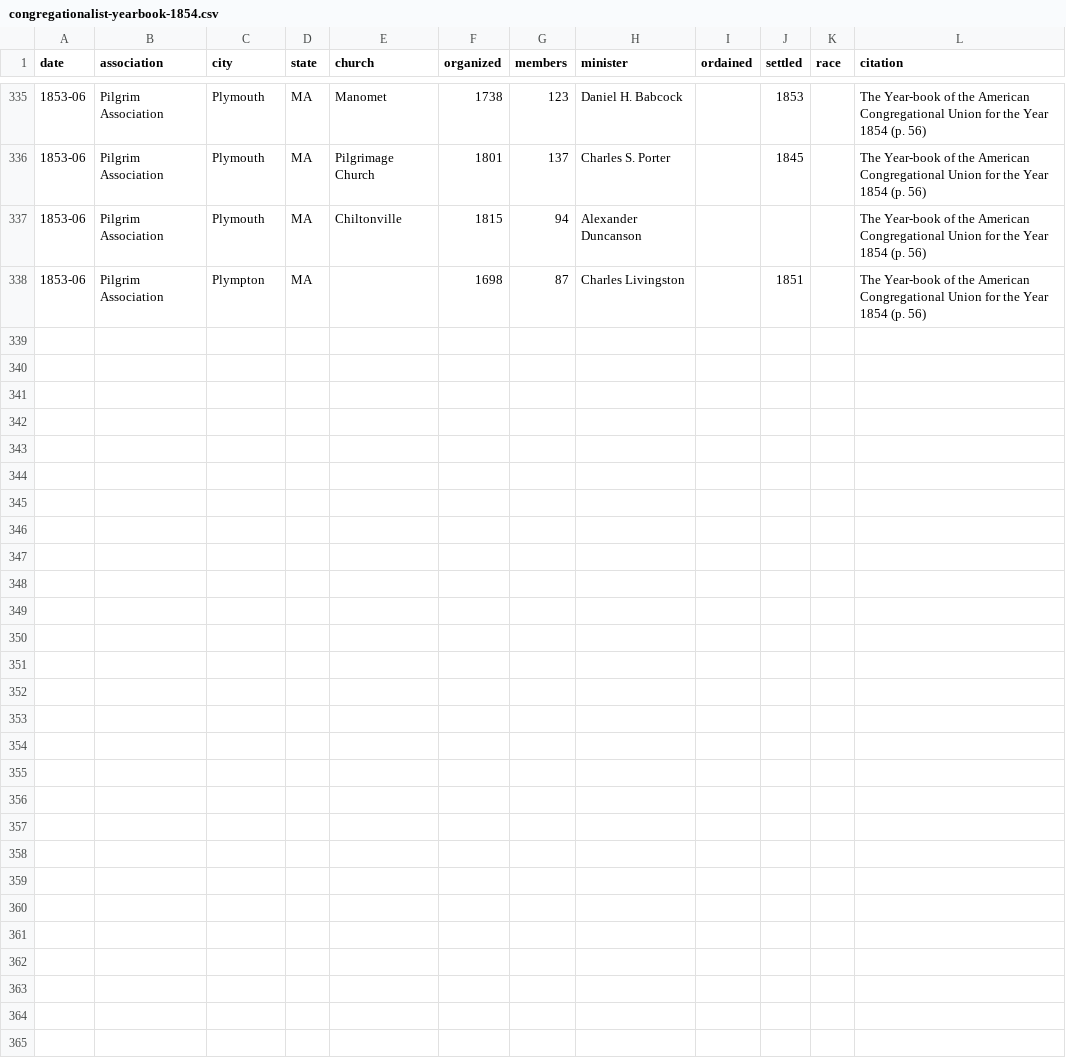
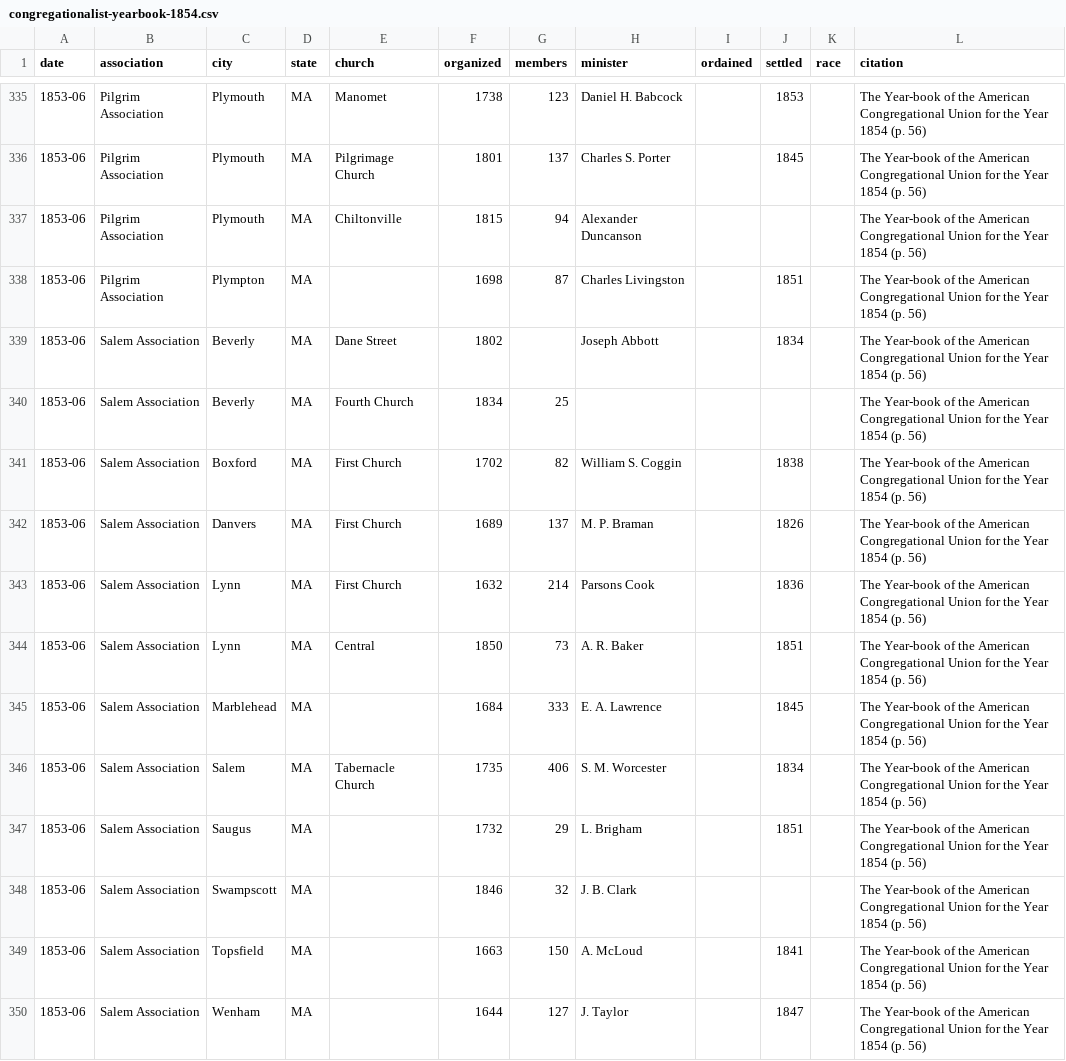
Before and after one commit to religious-ecologies/religious-statistics, a CSV file: data/congregationalist-yearbooks/congregationalist-yearbook-1854.csv, drawn as a sheet; only a part is shown, gaps mark what is left out; the diff names each change by its address in the sheet, - before the commit and + after, or states it on an @@ line.

Commit message:
Salem Association 1854

```diff
--- a/data/congregationalist-yearbooks/congregationalist-yearbook-1854.csv
+++ b/data/congregationalist-yearbooks/congregationalist-yearbook-1854.csv
+row 339: 1853-06 | Salem Association | Beverly | MA | Dane Street | 1802 |  | Joseph Abbott |  | 1834 |  | The Year-book of the American Congregational Union for the Year 1854 (p. 56)
+row 340: 1853-06 | Salem Association | Beverly | MA | Fourth Church | 1834 | 25 |  |  |  |  | The Year-book of the American Congregational Union for the Year 1854 (p. 56)
+row 341: 1853-06 | Salem Association | Boxford | MA | First Church | 1702 | 82 | William S. Coggin |  | 1838 |  | The Year-book of the American Congregational Union for the Year 1854 (p. 56)
+row 342: 1853-06 | Salem Association | Danvers | MA | First Church | 1689 | 137 | M. P. Braman |  | 1826 |  | The Year-book of the American Congregational Union for the Year 1854 (p. 56)
+row 343: 1853-06 | Salem Association | Lynn | MA | First Church | 1632 | 214 | Parsons Cook |  | 1836 |  | The Year-book of the American Congregational Union for the Year 1854 (p. 56)
+row 344: 1853-06 | Salem Association | Lynn | MA | Central | 1850 | 73 | A. R. Baker |  | 1851 |  | The Year-book of the American Congregational Union for the Year 1854 (p. 56)
+row 345: 1853-06 | Salem Association | Marblehead | MA |  | 1684 | 333 | E. A. Lawrence |  | 1845 |  | The Year-book of the American Congregational Union for the Year 1854 (p. 56)
+row 346: 1853-06 | Salem Association | Salem | MA | Tabernacle Church | 1735 | 406 | S. M. Worcester |  | 1834 |  | The Year-book of the American Congregational Union for the Year 1854 (p. 56)
+row 347: 1853-06 | Salem Association | Saugus | MA |  | 1732 | 29 | L. Brigham |  | 1851 |  | The Year-book of the American Congregational Union for the Year 1854 (p. 56)
+row 348: 1853-06 | Salem Association | Swampscott | MA |  | 1846 | 32 | J. B. Clark |  |  |  | The Year-book of the American Congregational Union for the Year 1854 (p. 56)
+row 349: 1853-06 | Salem Association | Topsfield | MA |  | 1663 | 150 | A. McLoud |  | 1841 |  | The Year-book of the American Congregational Union for the Year 1854 (p. 56)
+row 350: 1853-06 | Salem Association | Wenham | MA |  | 1644 | 127 | J. Taylor |  | 1847 |  | The Year-book of the American Congregational Union for the Year 1854 (p. 56)
```
